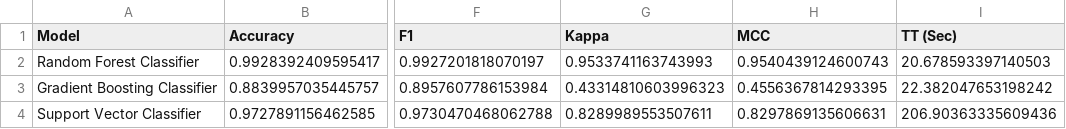
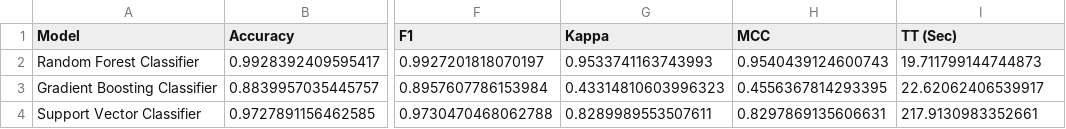
Before and after one commit to Td1nh/sentiment_analysis_commnent, a CSV file: saved_models/model_results.csv, drawn as a sheet; only a part is shown, gaps mark what is left out; the diff names each change by its address in the sheet, - before the commit and + after, or states it on an @@ line.

Commit message:
sửa giao diện, model

```diff
--- a/saved_models/model_results.csv
+++ b/saved_models/model_results.csv
-I2 (TT (Sec)): 20.678593397140503
+I2 (TT (Sec)): 19.711799144744873
-I3 (TT (Sec)): 22.382047653198242
+I3 (TT (Sec)): 22.62062406539917
-I4 (TT (Sec)): 206.90363335609436
+I4 (TT (Sec)): 217.9130983352661
```
Also changed, not shown: 2 other files.
